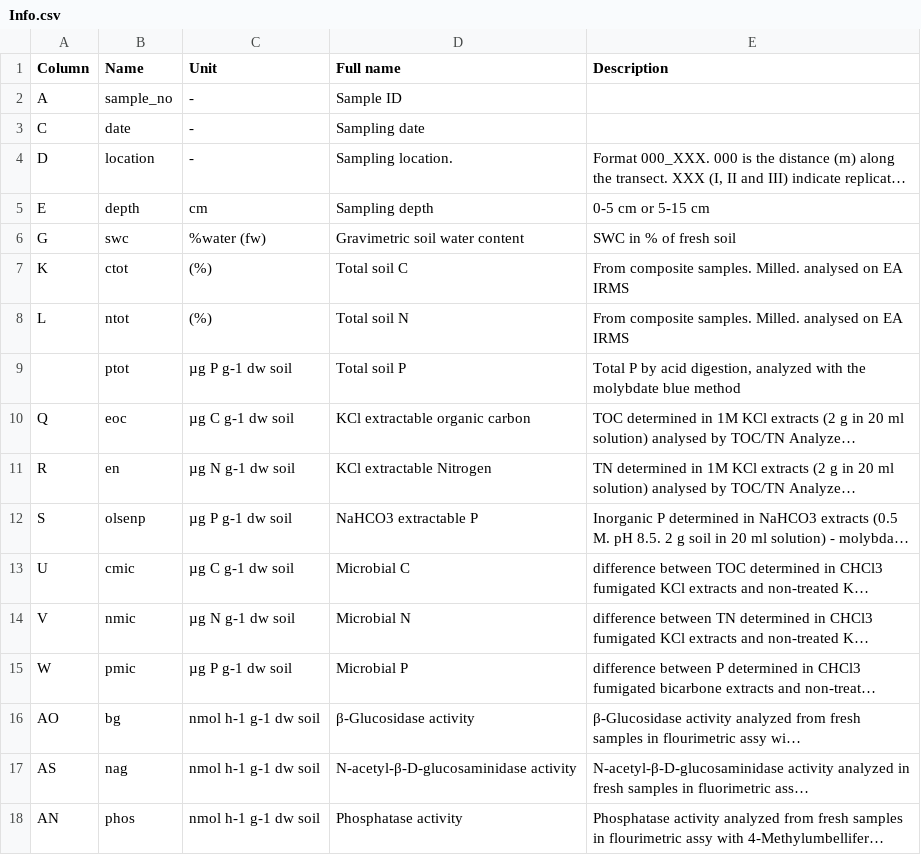
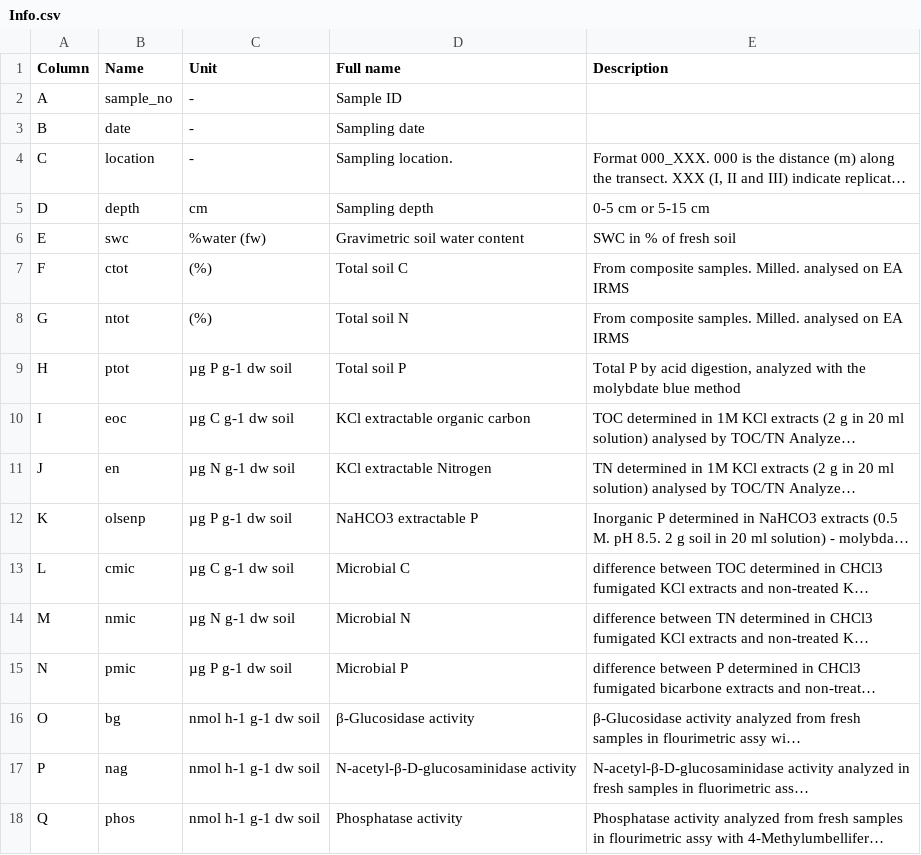
Before and after one commit to Karst-S/AmazonFACE_SoilData20162017, a CSV file: data/Info.csv, drawn as a sheet; long unchanged cells end in …; the diff names each change by its address in the sheet, - before the commit and + after, or states it on an @@ line.

Commit message:
Updated

```diff
--- a/data/Info.csv
+++ b/data/Info.csv
-A3 (Column): C
+A3 (Column): B
-A4 (Column): D
+A4 (Column): C
-A5 (Column): E
+A5 (Column): D
-A6 (Column): G
+A6 (Column): E
-A7 (Column): K
+A7 (Column): F
-A8 (Column): L
+A8 (Column): G
-A9 (Column): (empty)
+A9 (Column): H
-A10 (Column): Q
+A10 (Column): I
-A11 (Column): R
+A11 (Column): J
-A12 (Column): S
+A12 (Column): K
-A13 (Column): U
+A13 (Column): L
-A14 (Column): V
+A14 (Column): M
-A15 (Column): W
+A15 (Column): N
-A16 (Column): AO
+A16 (Column): O
-A17 (Column): AS
+A17 (Column): P
-A18 (Column): AN
+A18 (Column): Q
```
